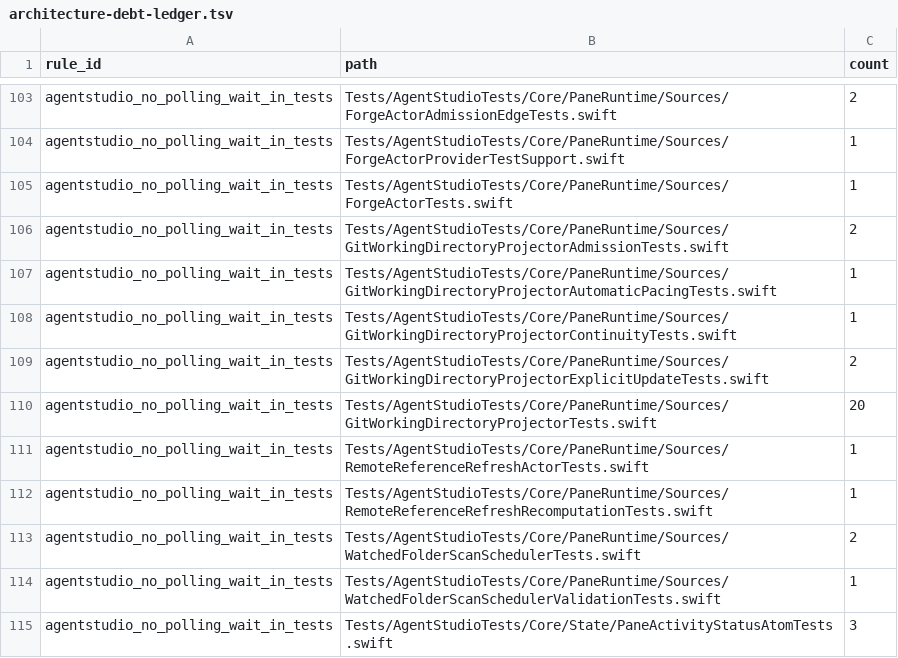
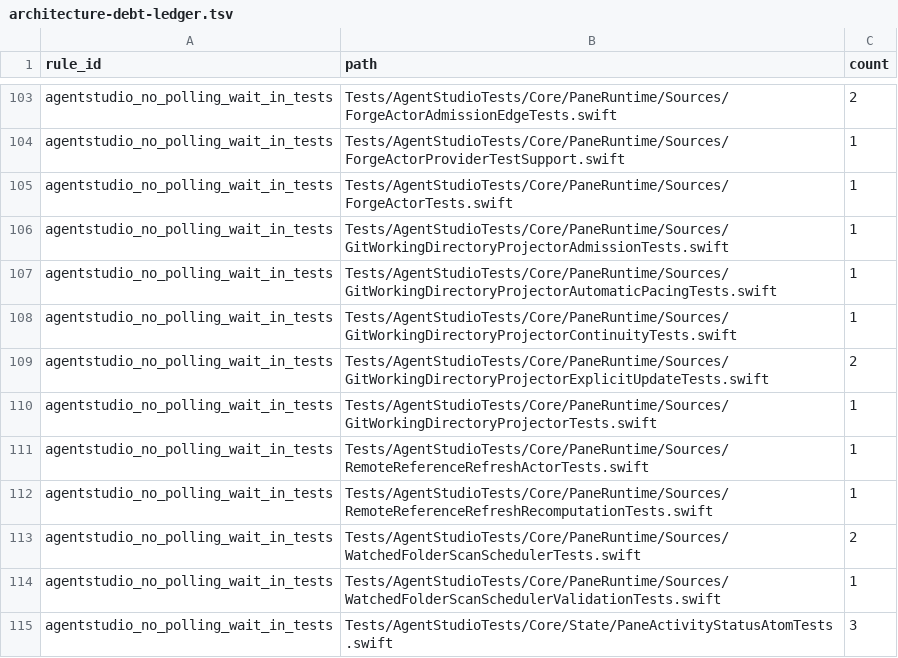
Before and after one commit to ShravanSunder/agentstudio, a TSV file: Tools/AgentStudioArchitectureLint/architecture-debt-ledger.tsv, drawn as a sheet; only a part is shown, gaps mark what is left out.

```diff
--- a/Tools/AgentStudioArchitectureLint/architecture-debt-ledger.tsv
+++ b/Tools/AgentStudioArchitectureLint/architecture-debt-ledger.tsv
@@ -105,3 +105,3 @@ agentstudio_no_polling_wait_in_tests	Tests/AgentStudioTests/Core/PaneRuntime/Sou
 agentstudio_no_polling_wait_in_tests	Tests/AgentStudioTests/Core/PaneRuntime/Sources/ForgeActorTests.swift	1
-agentstudio_no_polling_wait_in_tests	Tests/AgentStudioTests/Core/PaneRuntime/Sources/GitWorkingDirectoryProjectorAdmissionTests.swift	2
+agentstudio_no_polling_wait_in_tests	Tests/AgentStudioTests/Core/PaneRuntime/Sources/GitWorkingDirectoryProjectorAdmissionTests.swift	1
 agentstudio_no_polling_wait_in_tests	Tests/AgentStudioTests/Core/PaneRuntime/Sources/GitWorkingDirectoryProjectorAutomaticPacingTests.swift	1
@@ -109,3 +109,3 @@ agentstudio_no_polling_wait_in_tests	Tests/AgentStudioTests/Core/PaneRuntime/Sou
 agentstudio_no_polling_wait_in_tests	Tests/AgentStudioTests/Core/PaneRuntime/Sources/GitWorkingDirectoryProjectorExplicitUpdateTests.swift	2
-agentstudio_no_polling_wait_in_tests	Tests/AgentStudioTests/Core/PaneRuntime/Sources/GitWorkingDirectoryProjectorTests.swift	20
+agentstudio_no_polling_wait_in_tests	Tests/AgentStudioTests/Core/PaneRuntime/Sources/GitWorkingDirectoryProjectorTests.swift	1
 agentstudio_no_polling_wait_in_tests	Tests/AgentStudioTests/Core/PaneRuntime/Sources/RemoteReferenceRefreshActorTests.swift	1
```
Also changed, not shown: 10 other files.
